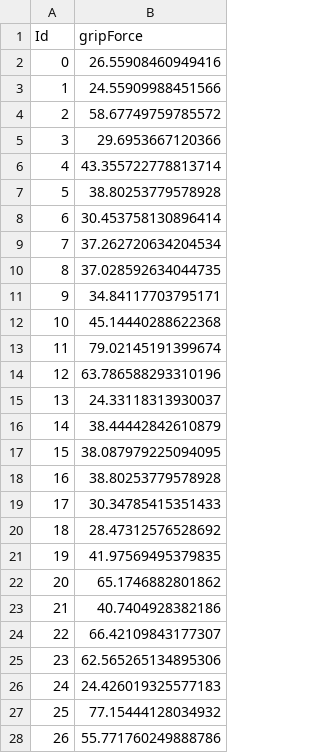
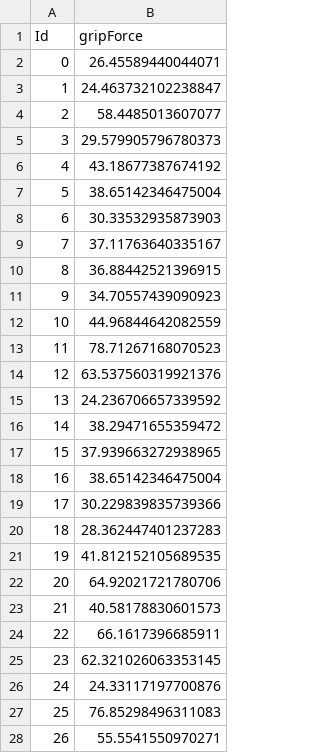
Before and after one commit to liuutin9/Introduction_to_Machine_Learning, a CSV file: Lab1/lab1_basic.csv, drawn as a sheet; only a part is shown; the diff covers the shown part only.

```diff
--- a/Lab1/lab1_basic.csv
+++ b/Lab1/lab1_basic.csv
@@ -1,28 +1,28 @@
 Id,gripForce
-0,26.55908460949416
-1,24.55909988451566
-2,58.67749759785572
-3,29.6953667120366
-4,43.355722778813714
-5,38.80253779578928
-6,30.453758130896414
-7,37.262720634204534
-8,37.028592634044735
-9,34.84117703795171
-10,45.14440288622368
-11,79.02145191399674
-12,63.786588293310196
-13,24.33118313930037
-14,38.44442842610879
-15,38.087979225094095
-16,38.80253779578928
-17,30.34785415351433
-18,28.47312576528692
-19,41.97569495379835
-20,65.1746882801862
-21,40.7404928382186
-22,66.42109843177307
-23,62.565265134895306
-24,24.426019325577183
-25,77.15444128034932
-26,55.771760249888786
+0,26.45589440044071
+1,24.463732102238847
+2,58.4485013607077
+3,29.579905796780373
+4,43.18677387674192
+5,38.65142346475004
+6,30.33532935873903
+7,37.11763640335167
+8,36.88442521396915
+9,34.70557439090923
+10,44.96844642082559
+11,78.71267168070523
+12,63.537560319921376
+13,24.236706657339592
+14,38.29471655359472
+15,37.939663272938965
+16,38.65142346475004
+17,30.229839835739366
+18,28.362447401237283
+19,41.812152105689535
+20,64.92021721780706
+21,40.58178830601573
+22,66.1617396685911
+23,62.321026063353145
+24,24.33117197700876
+25,76.85298496311083
+26,55.5541550970271
```
Also changed, not shown: 73 edited cells elsewhere in this file, 1 other file.
